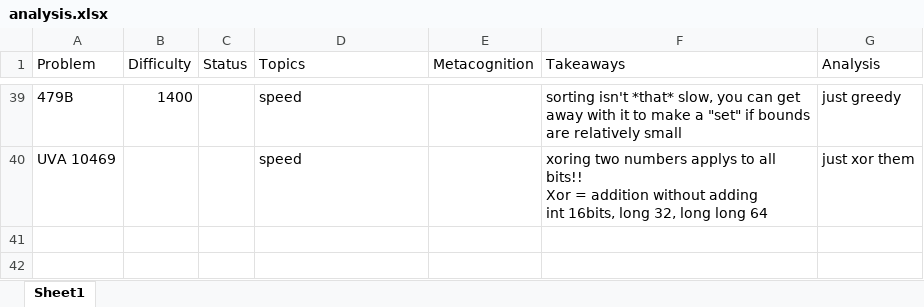
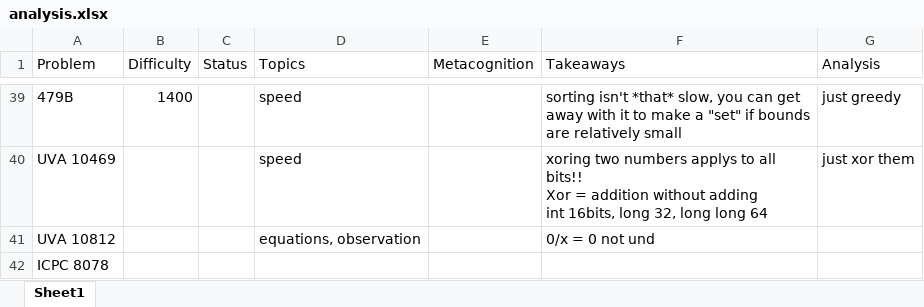
Before and after one commit to tfg1434/cp, an Excel workbook: analysis.xlsx, sheet Sheet1, drawn as a sheet; only a part is shown, gaps mark what is left out; values as stored, in another font and other column widths than the file's, no borders; the diff names each change by its address in the sheet, - before the commit and + after, or states it on an @@ line.

```diff
--- a/analysis.xlsx (sheet Sheet1)
+++ b/analysis.xlsx (sheet Sheet1)
+row 41: UVA 10812 |  |  | equations, observation |  | 0/x = 0 not und
+row 42: ICPC 8078
```
Also changed, not shown: 1 other file.
